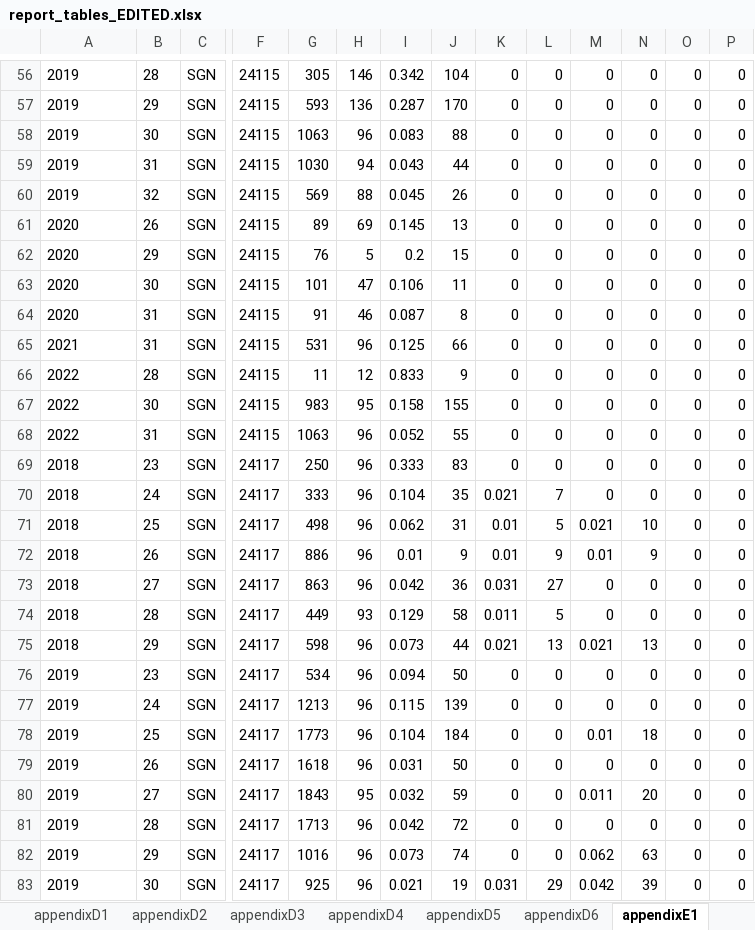
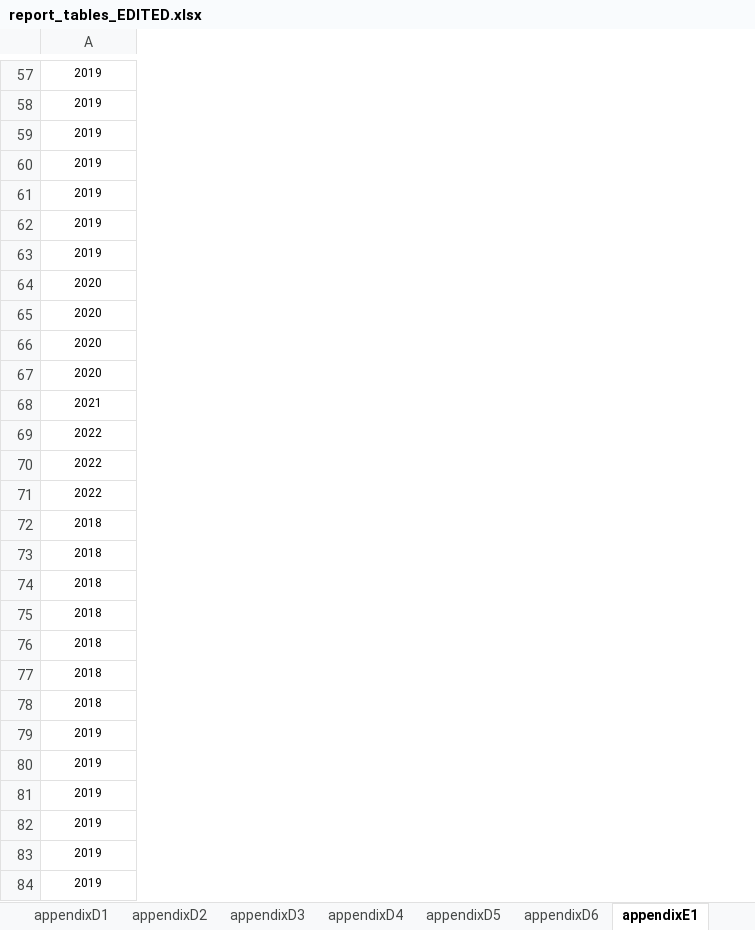
Before and after one commit to jonah-bacon-ADFG/LCI-Otolith-TM-analysis, an Excel workbook: output/tables/report_tables_EDITED.xlsx, sheet appendixE1, drawn as a sheet; only a part is shown, gaps mark what is left out; values as stored, in another font and other column widths than the file's, no borders; removed rows and columns are numbered as before the commit, all else as after; the diff covers the shown part only; the diff names each change by its address in the sheet, - before the commit and + after, or states it on an @@ line.

```diff
--- a/output/tables/report_tables_EDITED.xlsx (sheet appendixE1)
+++ b/output/tables/report_tables_EDITED.xlsx (sheet appendixE1)
-column B, rows 56-83: 28 | 29 | 30 | 31 | 32 | 26 | 29 | 30 | 31 | 31 | 28 | 30 | 31 | 23 | 24 | 25 | 26 | 27 | 28 | 29 | 23 | 24 | 25 | 26 | 27 | 28 | 29 | 30
-column C, rows 56-83: all SGN
-column F, rows 56-83: 24115 | 24115 | 24115 | 24115 | 24115 | 24115 | 24115 | 24115 | 24115 | 24115 | 24115 | 24115 | 24115 | 24117 | 24117 | 24117 | 24117 | 24117 | 24117 | 24117 | 24117 | 24117 | 24117 | 24117 | 24117 | 24117 | 24117 | 24117
-column G, rows 56-83: 305 | 593 | 1063 | 1030 | 569 | 89 | 76 | 101 | 91 | 531 | 11 | 983 | 1063 | 250 | 333 | 498 | 886 | 863 | 449 | 598 | 534 | 1213 | 1773 | 1618 | 1843 | 1713 | 1016 | 925
-column H, rows 56-83: 146 | 136 | 96 | 94 | 88 | 69 | 5 | 47 | 46 | 96 | 12 | 95 | 96 | 96 | 96 | 96 | 96 | 96 | 93 | 96 | 96 | 96 | 96 | 96 | 95 | 96 | 96 | 96
-column I, rows 56-83: 0.342 | 0.287 | 0.083 | 0.043 | 0.045 | 0.145 | 0.2 | 0.106 | 0.087 | 0.125 | 0.833 | 0.158 | 0.052 | 0.333 | 0.104 | 0.062 | 0.01 | 0.042 | 0.129 | 0.073 | 0.094 | 0.115 | 0.104 | 0.031 | 0.032 | 0.042 | 0.073 | 0.021
-column J, rows 56-83: 104 | 170 | 88 | 44 | 26 | 13 | 15 | 11 | 8 | 66 | 9 | 155 | 55 | 83 | 35 | 31 | 9 | 36 | 58 | 44 | 50 | 139 | 184 | 50 | 59 | 72 | 74 | 19
-column K, rows 56-83: 0 | 0 | 0 | 0 | 0 | 0 | 0 | 0 | 0 | 0 | 0 | 0 | 0 | 0 | 0.021 | 0.01 | 0.01 | 0.031 | 0.011 | 0.021 | 0 | 0 | 0 | 0 | 0 | 0 | 0 | 0.031
-column L, rows 56-83: 0 | 0 | 0 | 0 | 0 | 0 | 0 | 0 | 0 | 0 | 0 | 0 | 0 | 0 | 7 | 5 | 9 | 27 | 5 | 13 | 0 | 0 | 0 | 0 | 0 | 0 | 0 | 29
-column M, rows 56-83: 0 | 0 | 0 | 0 | 0 | 0 | 0 | 0 | 0 | 0 | 0 | 0 | 0 | 0 | 0 | 0.021 | 0.01 | 0 | 0 | 0.021 | 0 | 0 | 0.01 | 0 | 0.011 | 0 | 0.062 | 0.042
-column N, rows 56-83: 0 | 0 | 0 | 0 | 0 | 0 | 0 | 0 | 0 | 0 | 0 | 0 | 0 | 0 | 0 | 10 | 9 | 0 | 0 | 13 | 0 | 0 | 18 | 0 | 20 | 0 | 63 | 39
-column O, rows 56-83: all 0
-column P, rows 56-83: all 0
@@ A57:A84 text size: smaller, alignment: left → center @@
-A62:A63: 2020
+A62:A63: 2019
-A66: 2021
+A66: 2020
-A67: 2022
+A67: 2020
-A68: 2022
+A68: 2021
-A70:A71: 2018
+A70:A71: 2022
-A77:A78: 2019
+A77:A78: 2018
```
Also changed, not shown: 2 added rows, 1 removed row, 6 removed columns, 46 edited cells and cell formats elsewhere in this sheet, sheet table2, sheet appendixD1, sheet appendixE2, sheet appendixE5, sheet appendixE4, sheet appendixD2, 18 more sheets, formulas that keep their value, 1 other file.
